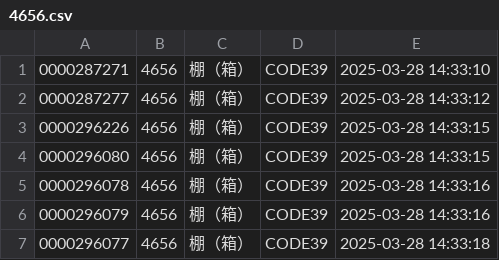
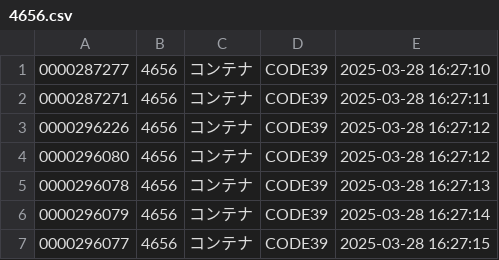
Before and after one commit to nakajima0322/VerGemini, a CSV file: data/4656.csv, drawn as a sheet.

```diff
--- a/data/4656.csv
+++ b/data/4656.csv
@@ -1,7 +1,7 @@
-0000287271,4656,棚（箱）,CODE39,2025-03-28 14:33:10
-0000287277,4656,棚（箱）,CODE39,2025-03-28 14:33:12
-0000296226,4656,棚（箱）,CODE39,2025-03-28 14:33:15
-0000296080,4656,棚（箱）,CODE39,2025-03-28 14:33:15
-0000296078,4656,棚（箱）,CODE39,2025-03-28 14:33:16
-0000296079,4656,棚（箱）,CODE39,2025-03-28 14:33:16
-0000296077,4656,棚（箱）,CODE39,2025-03-28 14:33:18
+0000287277,4656,コンテナ,CODE39,2025-03-28 16:27:10
+0000287271,4656,コンテナ,CODE39,2025-03-28 16:27:11
+0000296226,4656,コンテナ,CODE39,2025-03-28 16:27:12
+0000296080,4656,コンテナ,CODE39,2025-03-28 16:27:12
+0000296078,4656,コンテナ,CODE39,2025-03-28 16:27:13
+0000296079,4656,コンテナ,CODE39,2025-03-28 16:27:14
+0000296077,4656,コンテナ,CODE39,2025-03-28 16:27:15
```
Also changed, not shown: 5 other files.
